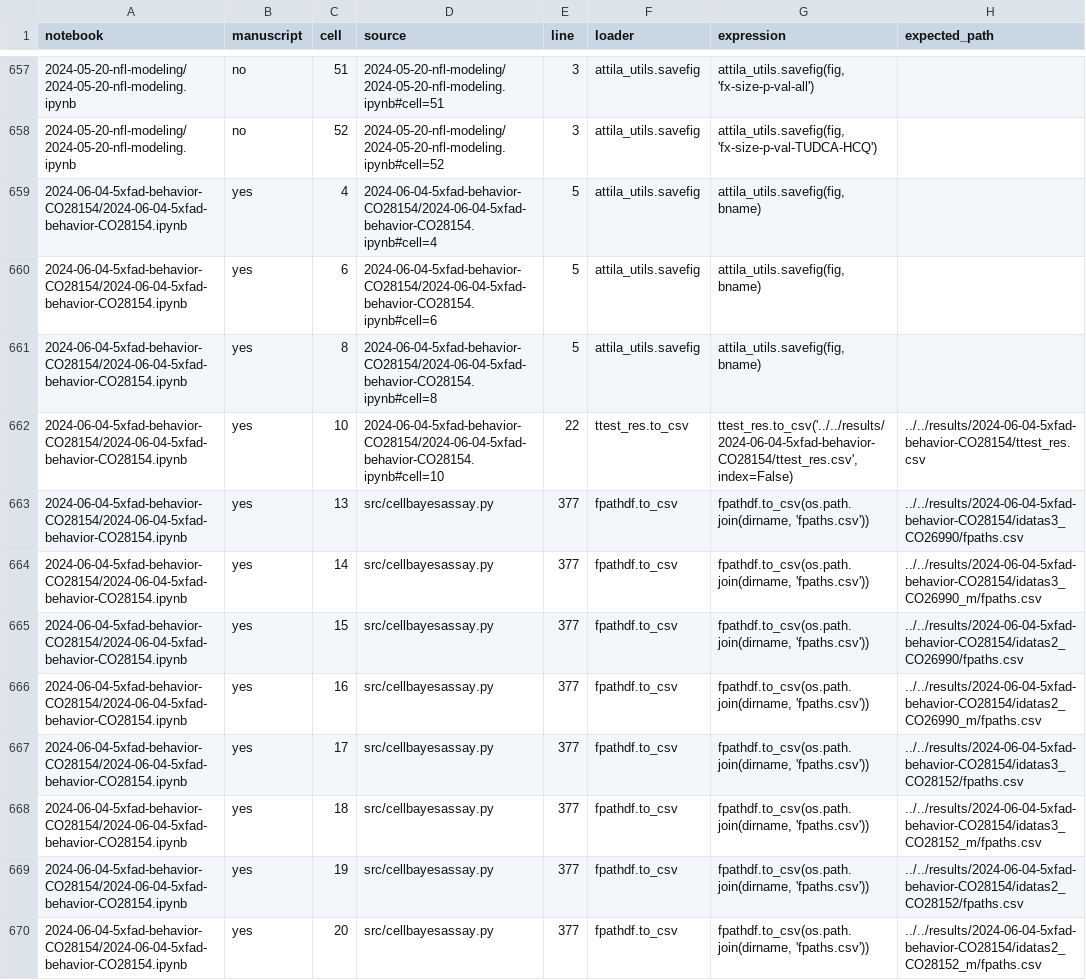
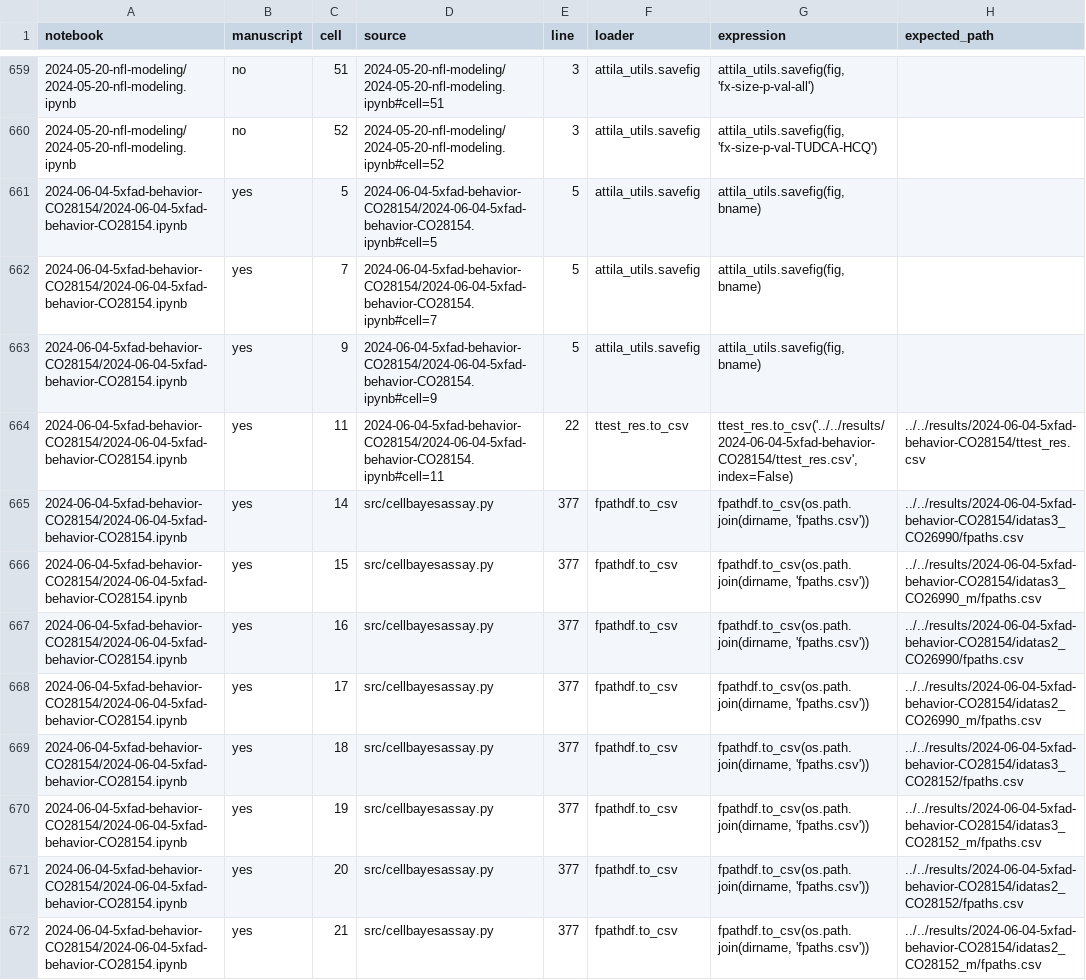
Before and after one commit to attilagk/CTNS-notebook, a CSV file: recovery-audit/current/output-producers.csv, drawn as a sheet; only a part is shown, gaps mark what is left out; addresses are those after the commit; the diff covers the shown part only; the diff names each change by its address in the sheet, - before the commit and + after, or states it on an @@ line.

```diff
--- a/recovery-audit/current/output-producers.csv
+++ b/recovery-audit/current/output-producers.csv
-C661 (cell): 4
+C661 (cell): 5
-D661 (source): 2024-06-04-5xfad-behavior-CO28154/2024-06-04-5xfad-behavior-CO28154.ipynb#cell=4
+D661 (source): 2024-06-04-5xfad-behavior-CO28154/2024-06-04-5xfad-behavior-CO28154.ipynb#cell=5
-C662 (cell): 6
+C662 (cell): 7
-D662 (source): 2024-06-04-5xfad-behavior-CO28154/2024-06-04-5xfad-behavior-CO28154.ipynb#cell=6
+D662 (source): 2024-06-04-5xfad-behavior-CO28154/2024-06-04-5xfad-behavior-CO28154.ipynb#cell=7
-C663 (cell): 8
+C663 (cell): 9
-D663 (source): 2024-06-04-5xfad-behavior-CO28154/2024-06-04-5xfad-behavior-CO28154.ipynb#cell=8
+D663 (source): 2024-06-04-5xfad-behavior-CO28154/2024-06-04-5xfad-behavior-CO28154.ipynb#cell=9
-C664 (cell): 10
+C664 (cell): 11
-D664 (source): 2024-06-04-5xfad-behavior-CO28154/2024-06-04-5xfad-behavior-CO28154.ipynb#cell=10
+D664 (source): 2024-06-04-5xfad-behavior-CO28154/2024-06-04-5xfad-behavior-CO28154.ipynb#cell=11
-C665 (cell): 13
+C665 (cell): 14
-C666 (cell): 14
+C666 (cell): 15
-C667 (cell): 15
+C667 (cell): 16
-C668 (cell): 16
+C668 (cell): 17
-C669 (cell): 17
+C669 (cell): 18
-C670 (cell): 18
+C670 (cell): 19
-C671 (cell): 19
+C671 (cell): 20
-C672 (cell): 20
+C672 (cell): 21
```
Also changed, not shown: 2 added rows and 85 edited cells elsewhere in this file, recovery-audit/current/loading-sites.csv, recovery-audit/current/missing-files.csv, 36 other files.
